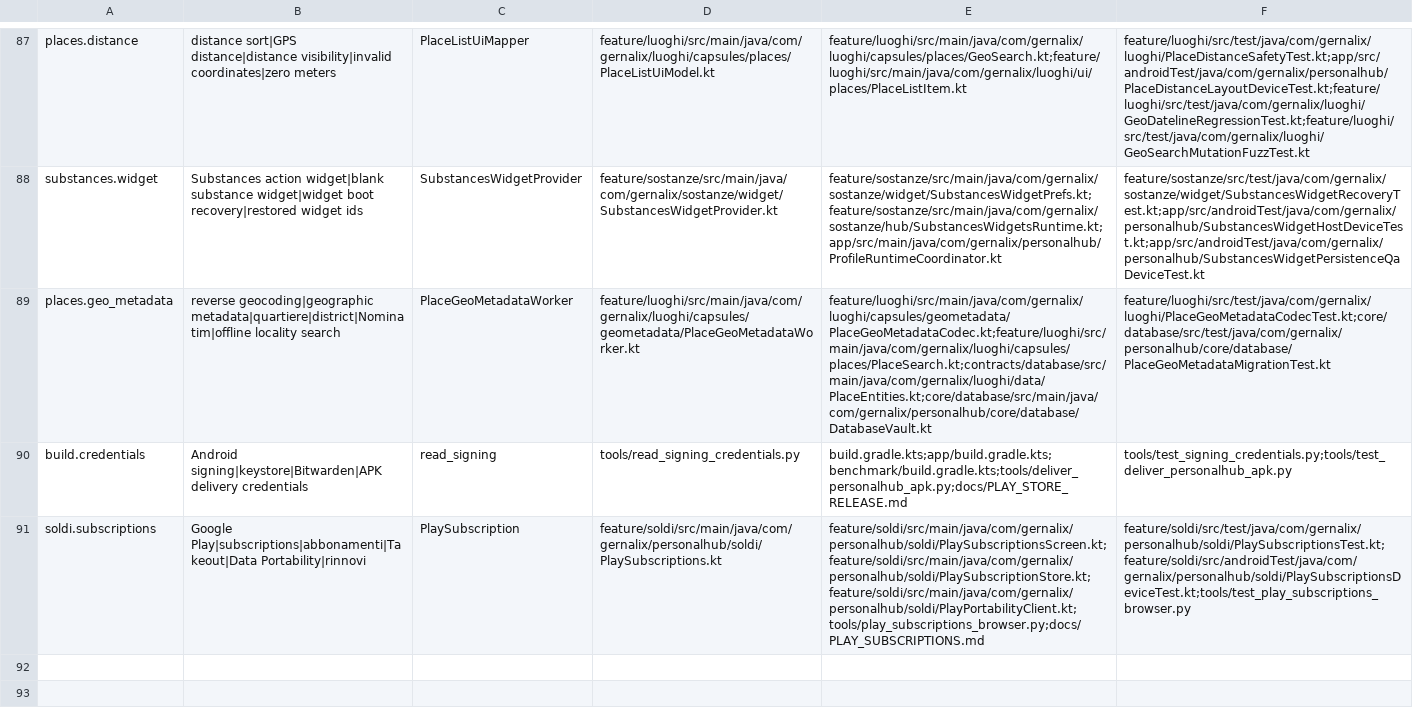
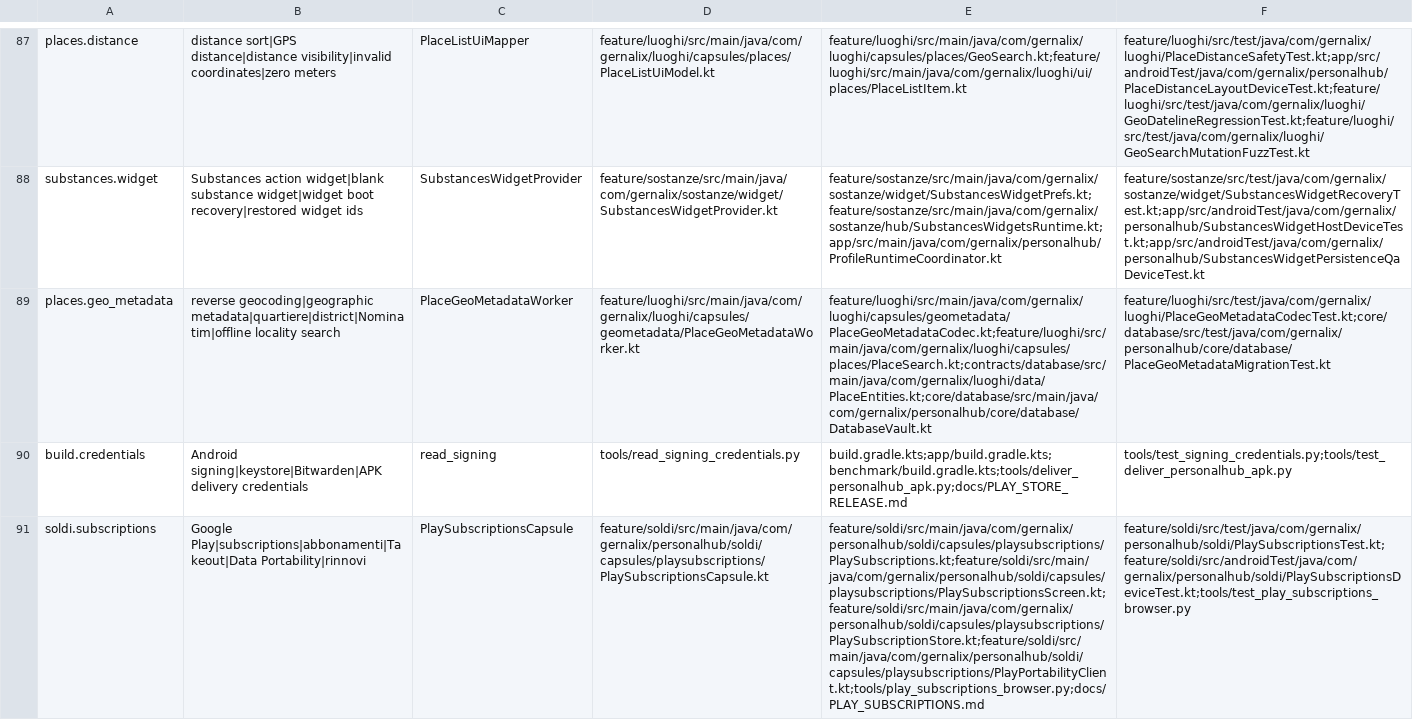
Before and after one commit to gernalix/PersonalHub, a TSV file: .codex/CODE_MAP.tsv, drawn as a sheet; only a part is shown, gaps mark what is left out; the diff names each change by its address in the sheet, - before the commit and + after, or states it on an @@ line.

Commit message:
Encapsulate Google Play subscriptions and prepare final v76

```diff
--- a/.codex/CODE_MAP.tsv
+++ b/.codex/CODE_MAP.tsv
-C91: PlaySubscription
+C91: PlaySubscriptionsCapsule
-D91: feature/soldi/src/main/java/com/gernalix/personalhub/soldi/PlaySubscriptions.kt
+D91: feature/soldi/src/main/java/com/gernalix/personalhub/soldi/capsules/playsubscriptions/PlaySubscriptionsCapsule.kt
-E91: feature/soldi/src/main/java/com/gernalix/personalhub/soldi/PlaySubscriptionsScreen.kt;feature/soldi/src/main/java/com/gernalix/personalhub/soldi/PlaySubscriptionStore.kt;feature/soldi/src/main/java/com/gernalix/personalhub/soldi/PlayPortabilityClient.kt;tools/play_subscriptions_browser.py;docs/PLAY_SUBSCRIPTIONS.md
+E91: feature/soldi/src/main/java/com/gernalix/personalhub/soldi/capsules/playsubscriptions/PlaySubscriptions.kt;feature/soldi/src/main/java/com/gernalix/personalhub/soldi/capsules/playsubscriptions/PlaySubscriptionsScreen.kt;feature/soldi/src/main/java/com/gernalix/personalhub/soldi/capsules/playsubscriptions/PlaySubscriptionStore.kt;feature/soldi/src/main/java/com/gernalix/personalhub/soldi/capsules/playsubscriptions/PlayPortabilityClient.kt;tools/play_subscriptions_browser.py;docs/PLAY_SUBSCRIPTIONS.md
```
Also changed, not shown: 14 other files.
